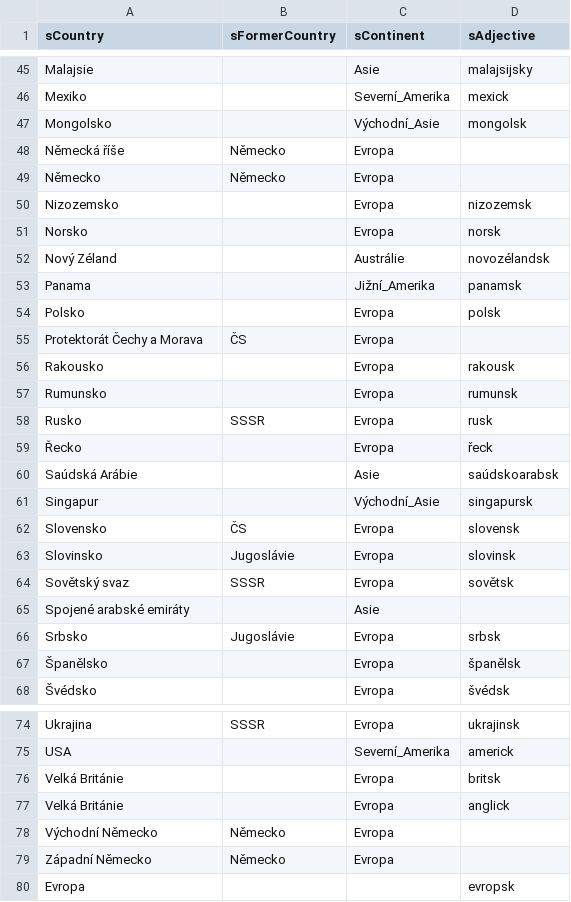
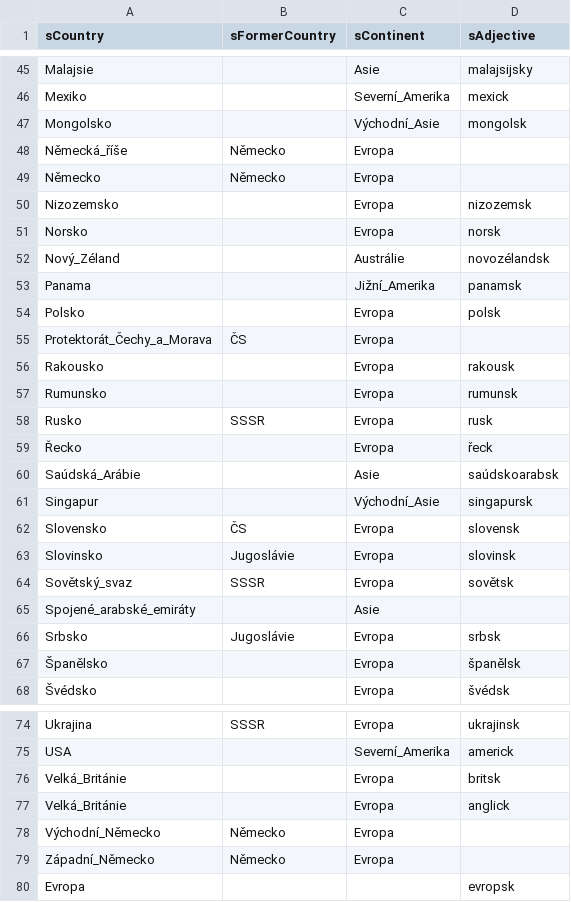
Before and after one commit to jaroslavjerhot/movieNite.online, a CSV file: data/country-continent.csv, drawn as a sheet; only a part is shown, gaps mark what is left out; the diff covers the shown part only.

```diff
--- a/data/country-continent.csv
+++ b/data/country-continent.csv
@@ -47,3 +47,3 @@ Mexiko;;Severní_Amerika;mexick
 Mongolsko;;Východní_Asie;mongolsk
-Německá říše;Německo;Evropa;
+Německá_říše;Německo;Evropa;
 Německo;Německo;Evropa;
@@ -51,6 +51,6 @@ Nizozemsko;;Evropa;nizozemsk
 Norsko;;Evropa;norsk
-Nový Zéland;;Austrálie;novozélandsk
+Nový_Zéland;;Austrálie;novozélandsk
 Panama;;Jižní_Amerika;panamsk
 Polsko;;Evropa;polsk
-Protektorát Čechy a Morava;ČS;Evropa;
+Protektorát_Čechy_a_Morava;ČS;Evropa;
 Rakousko;;Evropa;rakousk
@@ -59,3 +59,3 @@ Rusko;SSSR;Evropa;rusk
 Řecko;;Evropa;řeck
-Saúdská Arábie;;Asie;saúdskoarabsk
+Saúdská_Arábie;;Asie;saúdskoarabsk
 Singapur;;Východní_Asie;singapursk
@@ -63,4 +63,4 @@ Slovensko;ČS;Evropa;slovensk
 Slovinsko;Jugoslávie;Evropa;slovinsk
-Sovětský svaz;SSSR;Evropa;sovětsk
-Spojené arabské emiráty;;Asie;
+Sovětský_svaz;SSSR;Evropa;sovětsk
+Spojené_arabské_emiráty;;Asie;
 Srbsko;Jugoslávie;Evropa;srbsk
@@ -75,6 +75,6 @@ Ukrajina;SSSR;Evropa;ukrajinsk
 USA;;Severní_Amerika;americk
-Velká Británie;;Evropa;britsk
-Velká Británie;;Evropa;anglick
-Východní Německo;Německo;Evropa;
-Západní Německo;Německo;Evropa;
+Velká_Británie;;Evropa;britsk
+Velká_Británie;;Evropa;anglick
+Východní_Německo;Německo;Evropa;
+Západní_Německo;Německo;Evropa;
 Evropa;;;evropsk
```
Also changed, not shown: 5 edited cells elsewhere in this file, 3 other files.
